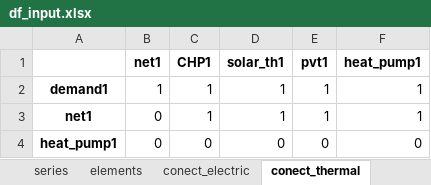
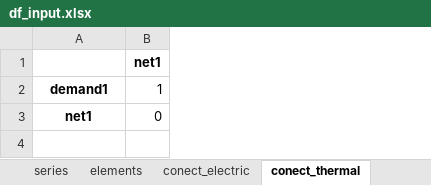
Before and after one commit to christianLeomil/masterthesis, an Excel workbook: input/df_input.xlsx, sheet conect_thermal, drawn as a sheet; values as stored, in another font and other column widths than the file's, no borders; the diff names each change by its address in the sheet, - before the commit and + after, or states it on an @@ line.

```diff
--- a/input/df_input.xlsx (sheet conect_thermal)
+++ b/input/df_input.xlsx (sheet conect_thermal)
-column C, rows 1-3: CHP1 | 1 | 1
-column D, rows 1-3: solar_th1 | 1 | 1
-column E, rows 1-3: pvt1 | 1 | 1
-column F, rows 1-3: heat_pump1 | 1 | 1
-row 4: heat_pump1 | 0 | 0 | 0 | 0 | 0
```
Also changed, not shown: sheet conect_electric, sheet control, sheet elements, sheet parameters to variables, sheet other, output/df_aux.xlsx, output/df_con_electric.xlsx, 21 other files.
